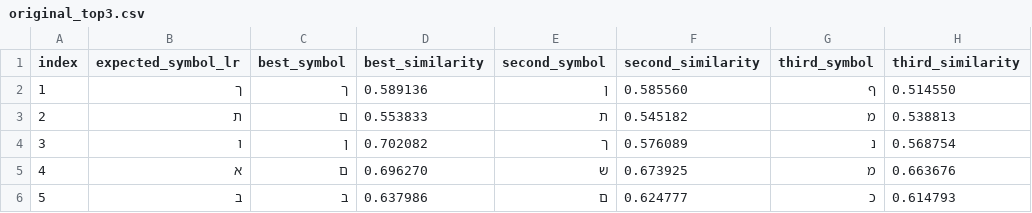
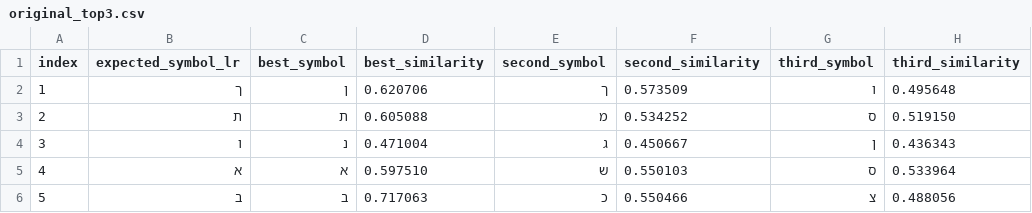
Before and after one commit to vexterAA/oavi_labs, a CSV file: lab7/results/original_top3.csv, drawn as a sheet; only a part is shown; the diff covers the shown part only.

```diff
--- a/lab7/results/original_top3.csv
+++ b/lab7/results/original_top3.csv
@@ -1,6 +1,6 @@
 index;expected_symbol_lr;best_symbol;best_similarity;second_symbol;second_similarity;third_symbol;third_similarity
-1;ך;ך;0.589136;ן;0.585560;ף;0.514550
-2;ת;ם;0.553833;ת;0.545182;מ;0.538813
-3;ו;ן;0.702082;ך;0.576089;נ;0.568754
-4;א;ם;0.696270;ש;0.673925;מ;0.663676
-5;ב;ב;0.637986;ם;0.624777;כ;0.614793
+1;ך;ן;0.620706;ך;0.573509;ו;0.495648
+2;ת;ת;0.605088;מ;0.534252;ס;0.519150
+3;ו;נ;0.471004;ג;0.450667;ן;0.436343
+4;א;א;0.597510;ש;0.550103;ס;0.533964
+5;ב;ב;0.717063;כ;0.550466;צ;0.488056
```
Also changed, not shown: 34 edited cells elsewhere in this file, lab7/results/experiment_hypotheses.csv, lab7/results/experiment_top3.csv, 30 other files.
